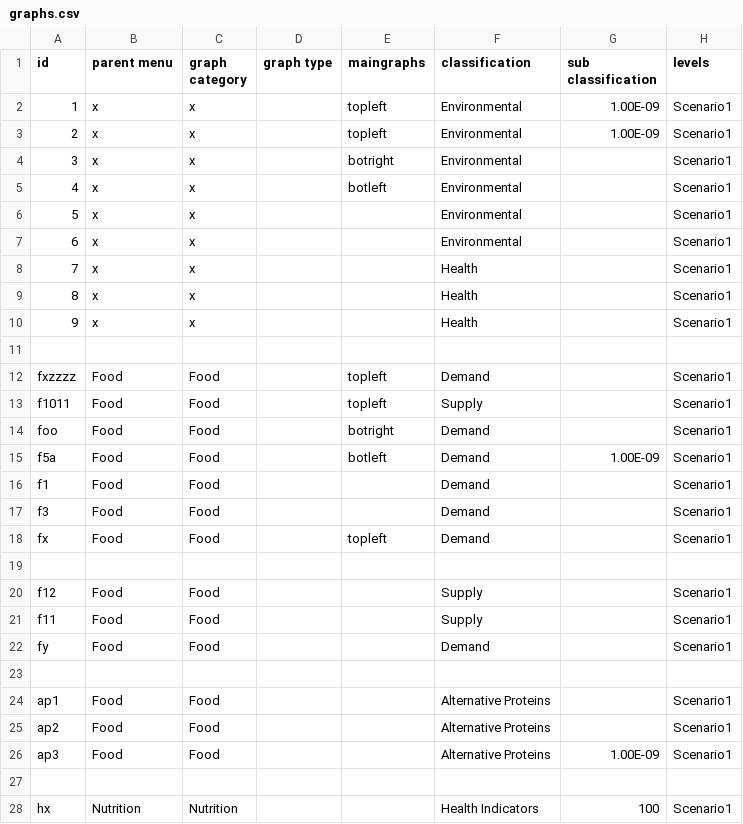
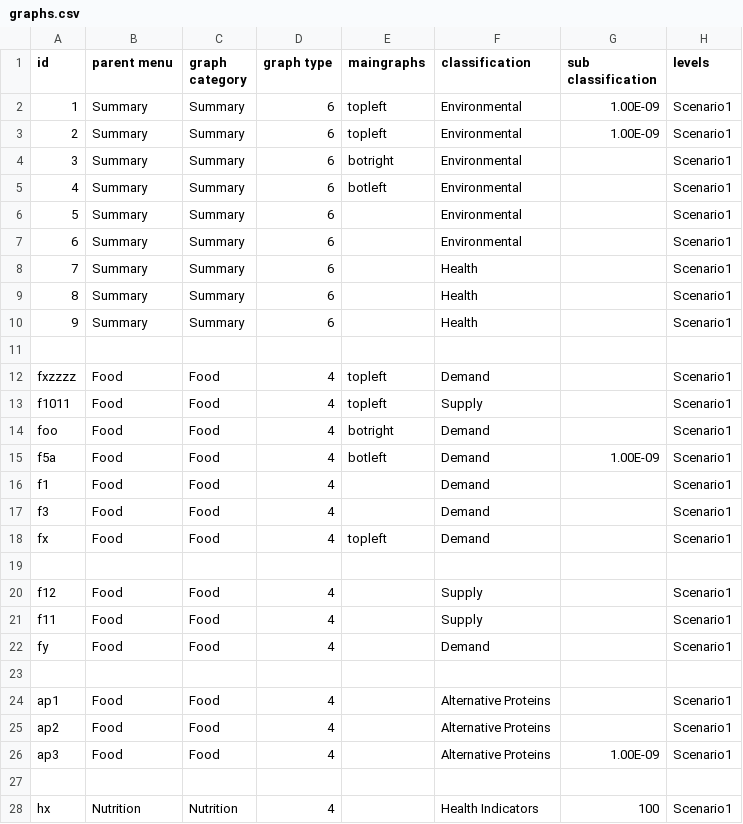
Before and after one commit to climatechoice/felix, a CSV file: config/graphs.csv, drawn as a sheet; only a part is shown; the diff covers the shown part only; the diff names each change by its address in the sheet, - before the commit and + after, or states it on an @@ line.

Commit message:
Feature for Multigraphs
Allows for Individualized graph layout per page

```diff
--- a/config/graphs.csv
+++ b/config/graphs.csv
-B2:B10 (parent menu): x
+B2:B10 (parent menu): Summary
-C2:C10 (graph category): x
+C2:C10 (graph category): Summary
-D2:D10 (graph type): (empty)
+D2:D10 (graph type): 6
-D12:D18 (graph type): (empty)
+D12:D18 (graph type): 4
-D20:D22 (graph type): (empty)
+D20:D22 (graph type): 4
-D24:D26 (graph type): (empty)
+D24:D26 (graph type): 4
-D28 (graph type): (empty)
+D28 (graph type): 4
```
Also changed, not shown: 79 edited cells elsewhere in this file, config/inputs.csv, 5 other files.
